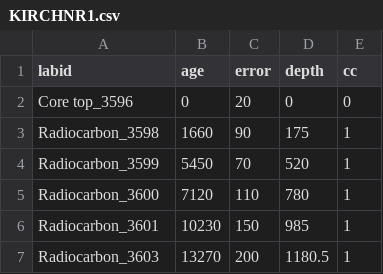
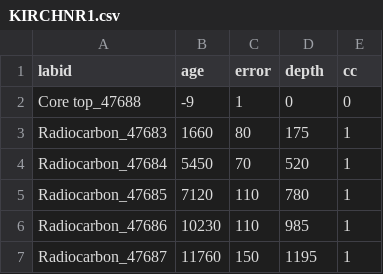
Before and after one commit to PalEON-Project/stepps-baconizing, a CSV file: Cores/KIRCHNR1/KIRCHNR1.csv, drawn as a sheet.

```diff
--- a/Cores/KIRCHNR1/KIRCHNR1.csv
+++ b/Cores/KIRCHNR1/KIRCHNR1.csv
@@ -1,7 +1,7 @@
 "labid","age","error","depth","cc"
-"Core top_3596",0,20,0,0
-"Radiocarbon_3598",1660,90,175,1
-"Radiocarbon_3599",5450,70,520,1
-"Radiocarbon_3600",7120,110,780,1
-"Radiocarbon_3601",10230,150,985,1
-"Radiocarbon_3603",13270,200,1180.5,1
+"Core top_47688",-9,1,0,0
+"Radiocarbon_47683",1660,80,175,1
+"Radiocarbon_47684",5450,70,520,1
+"Radiocarbon_47685",7120,110,780,1
+"Radiocarbon_47686",10230,110,985,1
+"Radiocarbon_47687",11760,150,1195,1
```
Also changed, not shown: Cores/LKCLDSH/LKCLDSH.csv, data/bacon_params_v7.csv, 19 other files.
